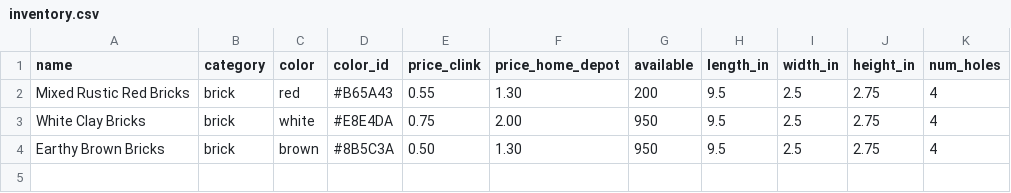
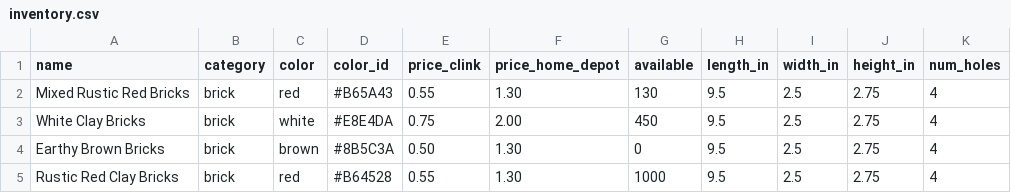
Before and after one commit to ManishR23/clink-chatbot, a CSV file: inventory.csv, drawn as a sheet.

```diff
--- a/inventory.csv
+++ b/inventory.csv
@@ -1,4 +1,5 @@
 name,category,color,color_id,price_clink,price_home_depot,available,length_in,width_in,height_in,num_holes
-Mixed Rustic Red Bricks,brick,red,#B65A43,0.55,1.30,200,9.5,2.5,2.75,4
-White Clay Bricks,brick,white,#E8E4DA,0.75,2.00,950,9.5,2.5,2.75,4
-Earthy Brown Bricks,brick,brown,#8B5C3A,0.50,1.30,950,9.5,2.5,2.75,4
+Mixed Rustic Red Bricks,brick,red,#B65A43,0.55,1.30,130,9.5,2.5,2.75,4
+White Clay Bricks,brick,white,#E8E4DA,0.75,2.00,450,9.5,2.5,2.75,4
+Earthy Brown Bricks,brick,brown,#8B5C3A,0.50,1.30,0,9.5,2.5,2.75,4
+Rustic Red Clay Bricks,brick,red,#B64528,0.55,1.30,1000,9.5,2.5,2.75,4
```
Also changed, not shown: 2 other files.
